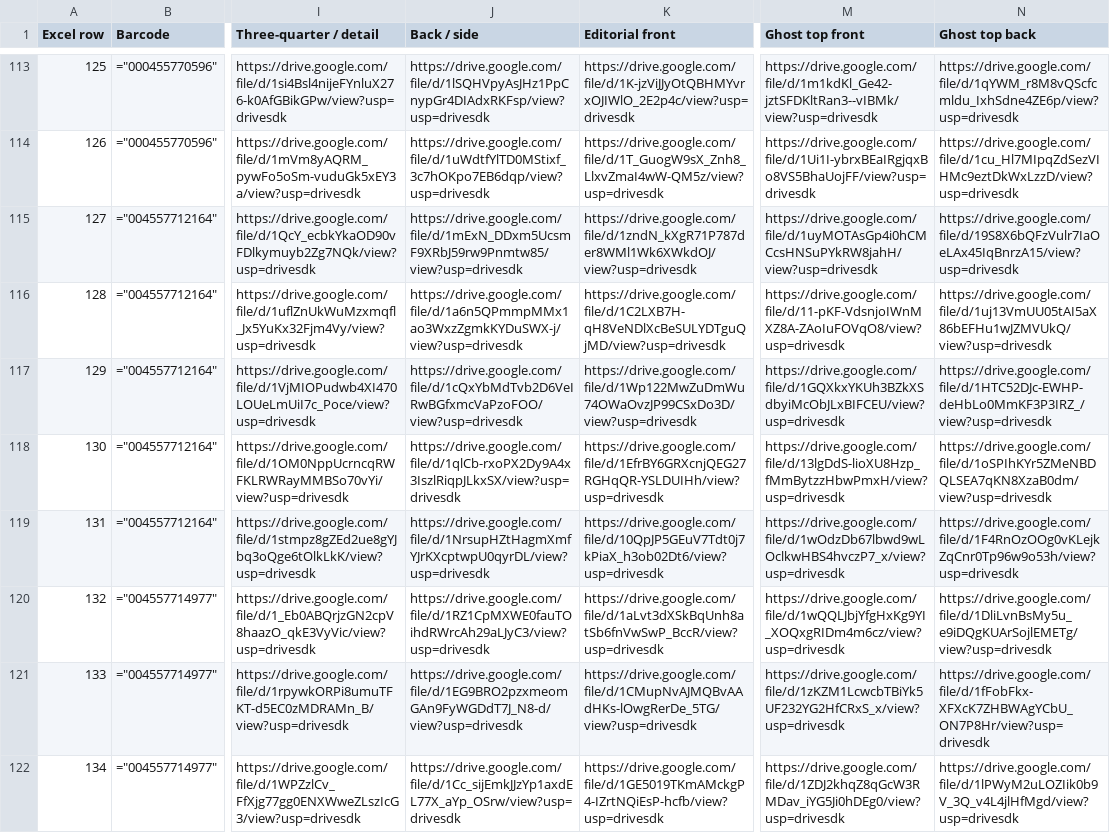
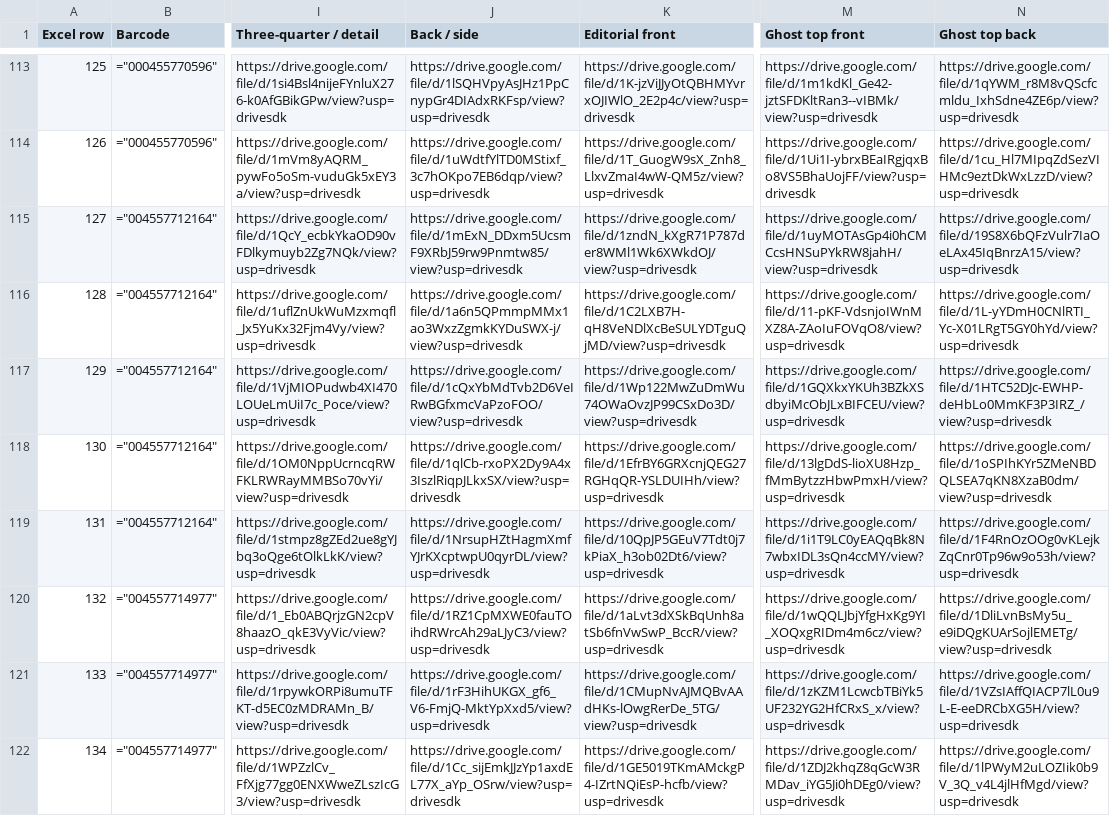
Before and after one commit to Bob-Elhasan/moi-and-lin, a CSV file: data/drive/index.csv, drawn as a sheet; only a part is shown, gaps mark what is left out; the diff covers the shown part only; the diff names each change by its address in the sheet, - before the commit and + after, or states it on an @@ line.

```diff
--- a/data/drive/index.csv
+++ b/data/drive/index.csv
-N116 (Ghost top back): https://drive.google.com/file/d/1uj13VmUU05tAI5aX86bEFHu1wJZMVUkQ/view?usp=drivesdk
+N116 (Ghost top back): https://drive.google.com/file/d/1L-yYDmH0CNlRTI_Yc-X01LRgT5GY0hYd/view?usp=drivesdk
-M119 (Ghost top front): https://drive.google.com/file/d/1wOdzDb67lbwd9wLOclkwHBS4hvczP7_x/view?usp=drivesdk
+M119 (Ghost top front): https://drive.google.com/file/d/1i1T9LC0yEAQqBk8N7wbxIDL3sQn4ccMY/view?usp=drivesdk
-J121 (Back / side): https://drive.google.com/file/d/1EG9BRO2pzxmeomGAn9FyWGDdT7J_N8-d/view?usp=drivesdk
+J121 (Back / side): https://drive.google.com/file/d/1rF3HihUKGX_gf6_V6-FmjQ-MktYpXxd5/view?usp=drivesdk
-N121 (Ghost top back): https://drive.google.com/file/d/1fFobFkx-XFXcK7ZHBWAgYCbU_ON7P8Hr/view?usp=drivesdk
+N121 (Ghost top back): https://drive.google.com/file/d/1VZsIAffQIACP7lL0u9L-E-eeDRCbXG5H/view?usp=drivesdk
```
Also changed, not shown: 40 edited cells elsewhere in this file, 3 other files.
